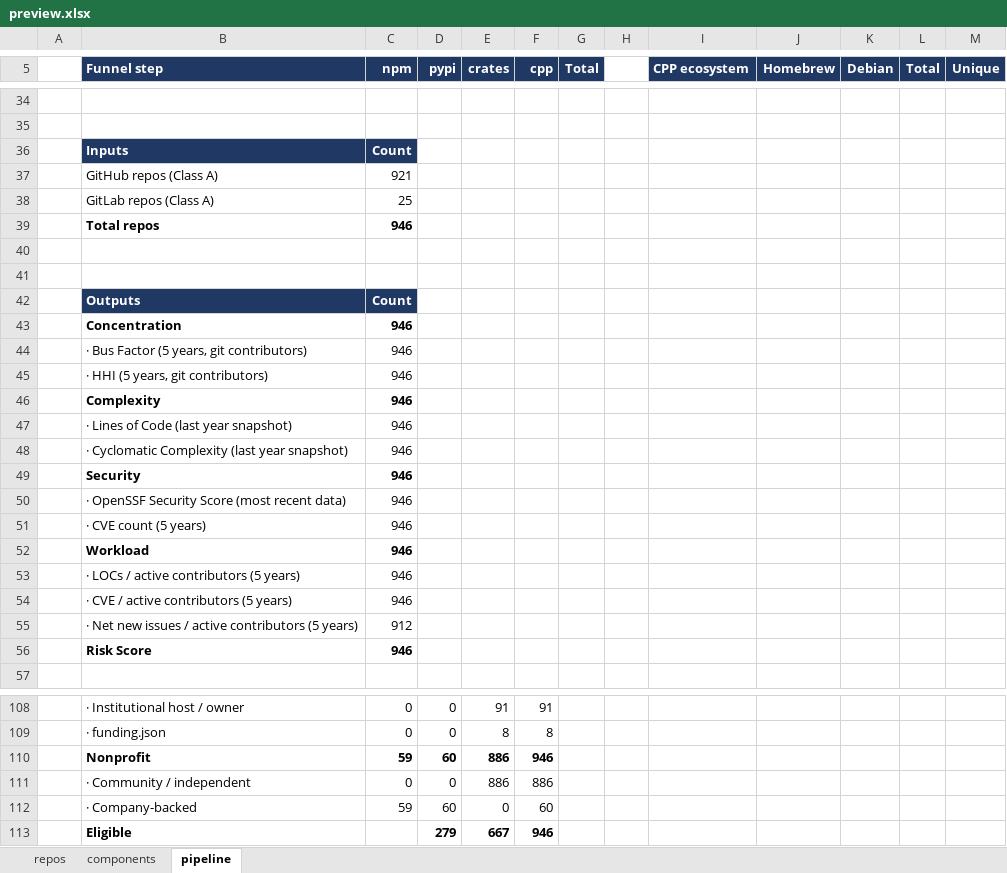
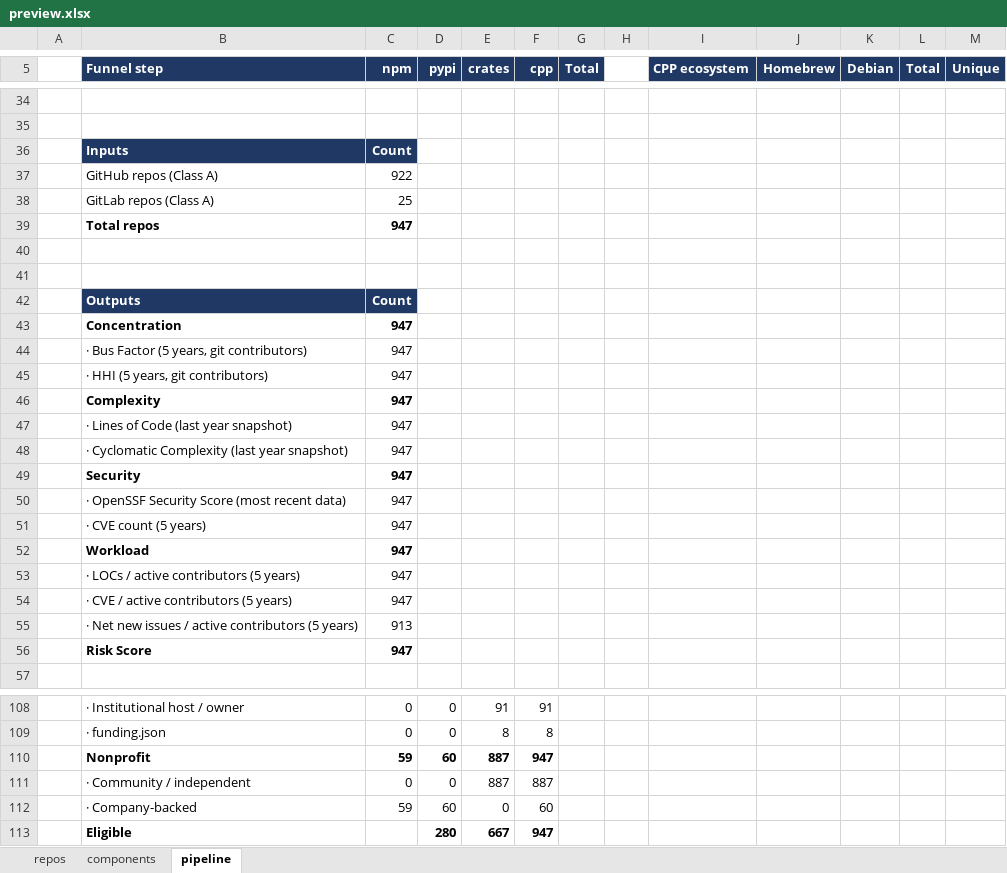
Before and after one commit to osendowment/model, an Excel workbook: data/preview/preview.xlsx, sheet pipeline, drawn as a sheet; only a part is shown, gaps mark what is left out; values as stored, in another font and other column widths than the file's, no borders; the diff covers the shown part only; the diff names each change by its address in the sheet, - before the commit and + after, or states it on an @@ line.

Commit message:
data: py4j resolves to py4j/py4j; pipeline run
PyPI metadata for py4j carries only `Homepage: https://www.py4j.org/` and no
`Source` url, so no repo was resolvable from the registry and the row sat in
class A with a blank platform, outside the risk and eligibility scope. The
project website links github.com/bartdag/py4j, which redirects to py4j/py4j
(repo id 1045976, active, not archived). An overrides.csv row records it.

The repo joins the top set: preview repos 946 -> 947, class-A GitHub 921 ->
922. Its value_score rises 47.46 -> 58.45 because resolving the identity
attaches openssf_crit and eco_crit, which the blend previously had to omit.
It scores risk 62.08 and is not eligible - intent is false, the no-funding-
signal case, not a data gap.

Adding one repo to the percentile basis nudges the other 946 by at most 0.09
on a component score. No eligibility flag flips. Rank moves are 87 mostly
adjacent swaps, two of them inside the top 50, none in the top 44.

The other five class-A repos with no platform stay unresolved on purpose:
openpyxl and et-xmlfile are Mercurial on Heptapod, usb.ids is a data file
whose master is still CVS, mpdecimal ships only tarballs.

```diff
--- a/data/preview/preview.xlsx (sheet pipeline)
+++ b/data/preview/preview.xlsx (sheet pipeline)
-C37 (npm): 921
+C37 (npm): 922
-C39 (npm): 946
+C39 (npm): 947
-C43:C54 (npm): 946
+C43:C54 (npm): 947
-C55 (npm): 912
+C55 (npm): 913
-C56 (npm): 946
+C56 (npm): 947
-E110:E111 (crates): 886
+E110:E111 (crates): 887
-F110 (cpp): 946
+F110 (cpp): 947
-F111 (cpp): 886
+F111 (cpp): 887
-D113 (pypi): 279
+D113 (pypi): 280
-F113 (cpp): 946
+F113 (cpp): 947
```
Also changed, not shown: 1 added row, 1 removed row and 33 edited cells elsewhere in this sheet, sheet repos, 21 other files.
